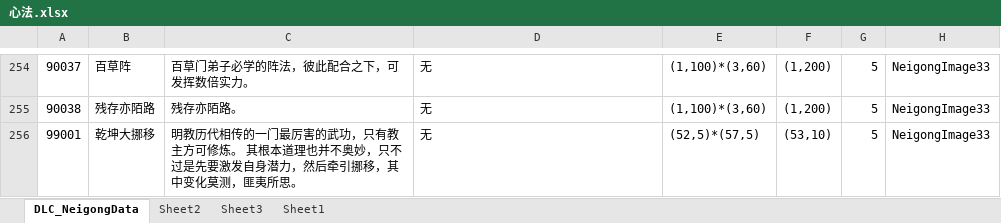
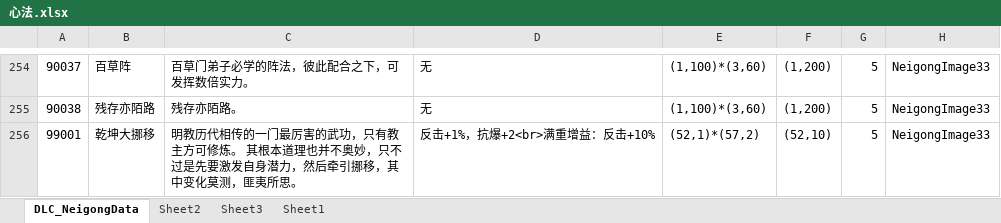
Before and after one commit to xiaozhuzzz/XiakePreMod, an Excel workbook: Excel文件/xiakeqian/心法.xlsx, sheet DLC_NeigongData, drawn as a sheet; only a part is shown, gaps mark what is left out; values as stored, in another font and other column widths than the file's, no borders; conditional formats not drawn; the diff names each change by its address in the sheet, - before the commit and + after, or states it on an @@ line.

```diff
--- a/Excel文件/xiakeqian/心法.xlsx (sheet DLC_NeigongData)
+++ b/Excel文件/xiakeqian/心法.xlsx (sheet DLC_NeigongData)
-D256: 无
+D256: 反击+1%，抗爆+2<br>满重增益：反击+10%
-E256: (52,5)*(57,5)
+E256: (52,1)*(57,2)
-F256: (53,10)
+F256: (52,10)
```
Also changed, not shown: Excel文件/xiakeqian/武学.xlsx, 9 other files.
